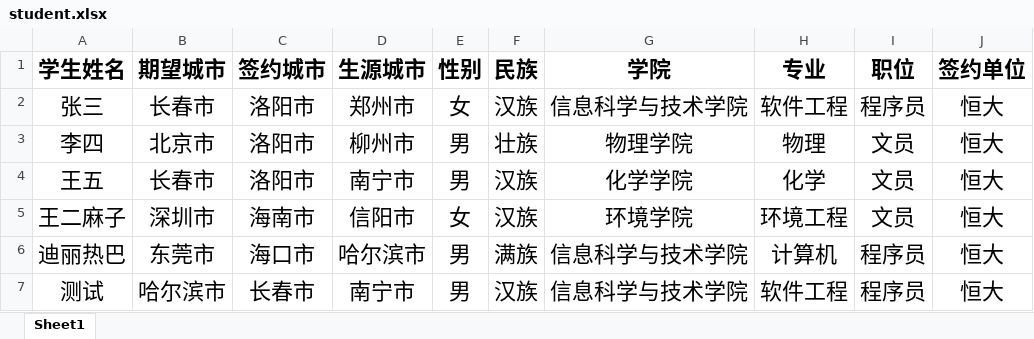
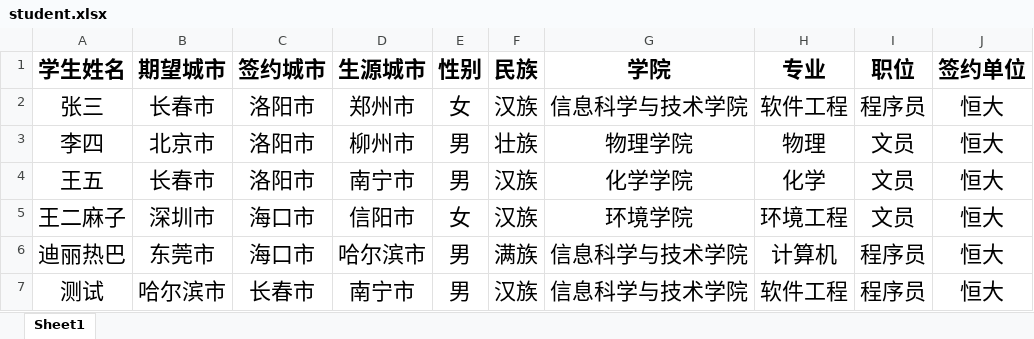
Before and after one commit to nenujoin2017/JoinMarket, an Excel workbook: student.xlsx, sheet Sheet1, drawn as a sheet; values as stored, in another font and other column widths than the file's, no borders; the diff names each change by its address in the sheet, - before the commit and + after, or states it on an @@ line.

Commit message:
梁莉莉更新文档信息

```diff
--- a/student.xlsx (sheet Sheet1)
+++ b/student.xlsx (sheet Sheet1)
-C5 (签约城市): 海南市
+C5 (签约城市): 海口市
```
